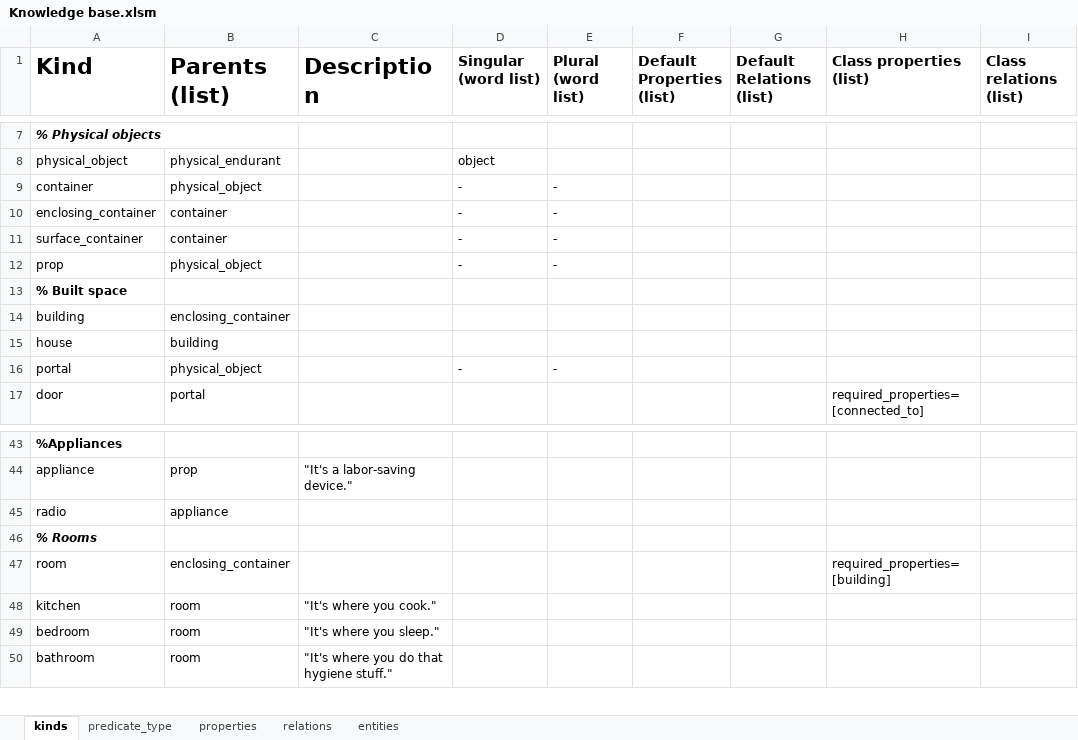
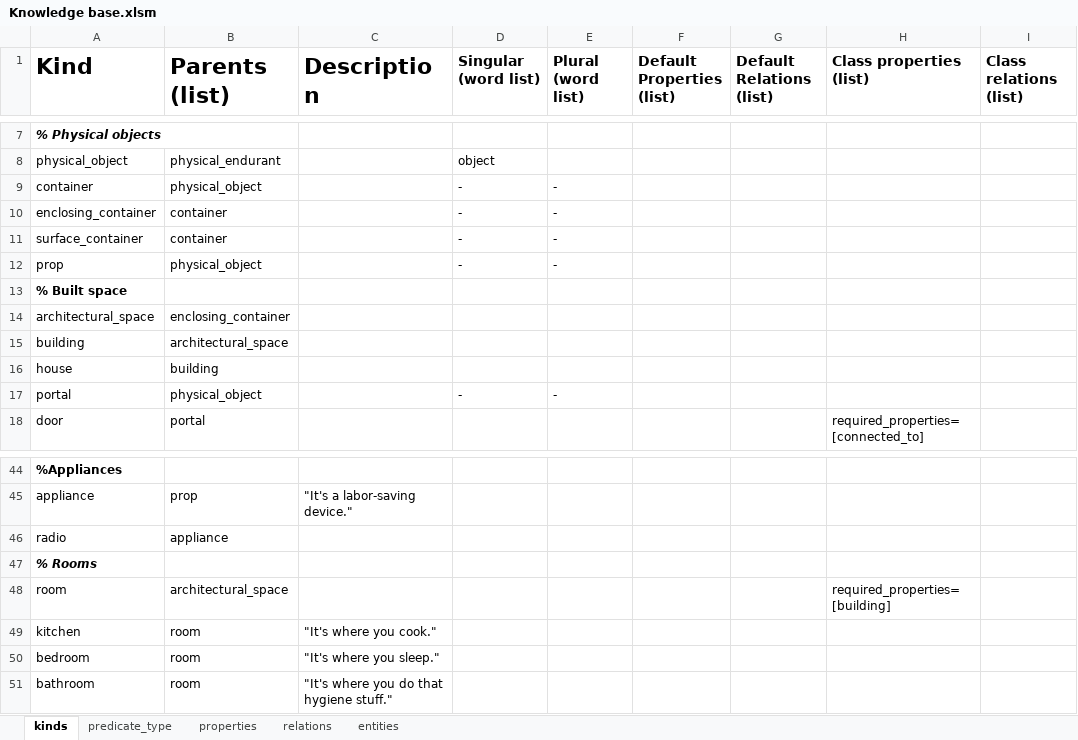
Before and after one commit to ianhorswill/MKULTRA, an Excel workbook: Assets/Ontology/Knowledge base.xlsm, sheet kinds, drawn as a sheet; only a part is shown, gaps mark what is left out; values as stored, in another font and other column widths than the file's, no borders; conditional formats not drawn; addresses are those after the commit; the diff names each change by its address in the sheet, - before the commit and + after, or states it on an @@ line.

```diff
--- a/Assets/Ontology/Knowledge base.xlsm (sheet kinds)
+++ b/Assets/Ontology/Knowledge base.xlsm (sheet kinds)
+row 14: architectural_space | enclosing_container
-B15 (Parents (list)): enclosing_container
+B15 (Parents (list)): architectural_space
-B48 (Parents (list)): enclosing_container
+B48 (Parents (list)): architectural_space
```
Also changed, not shown: 6 other files.
